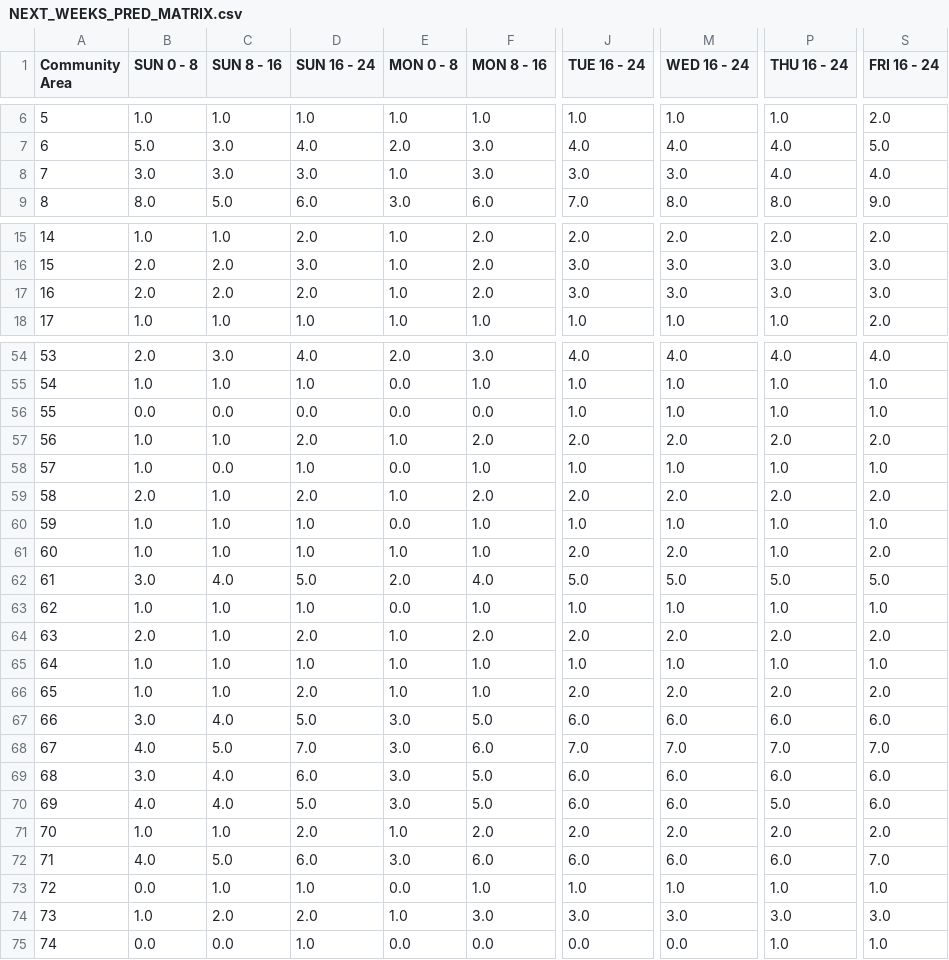
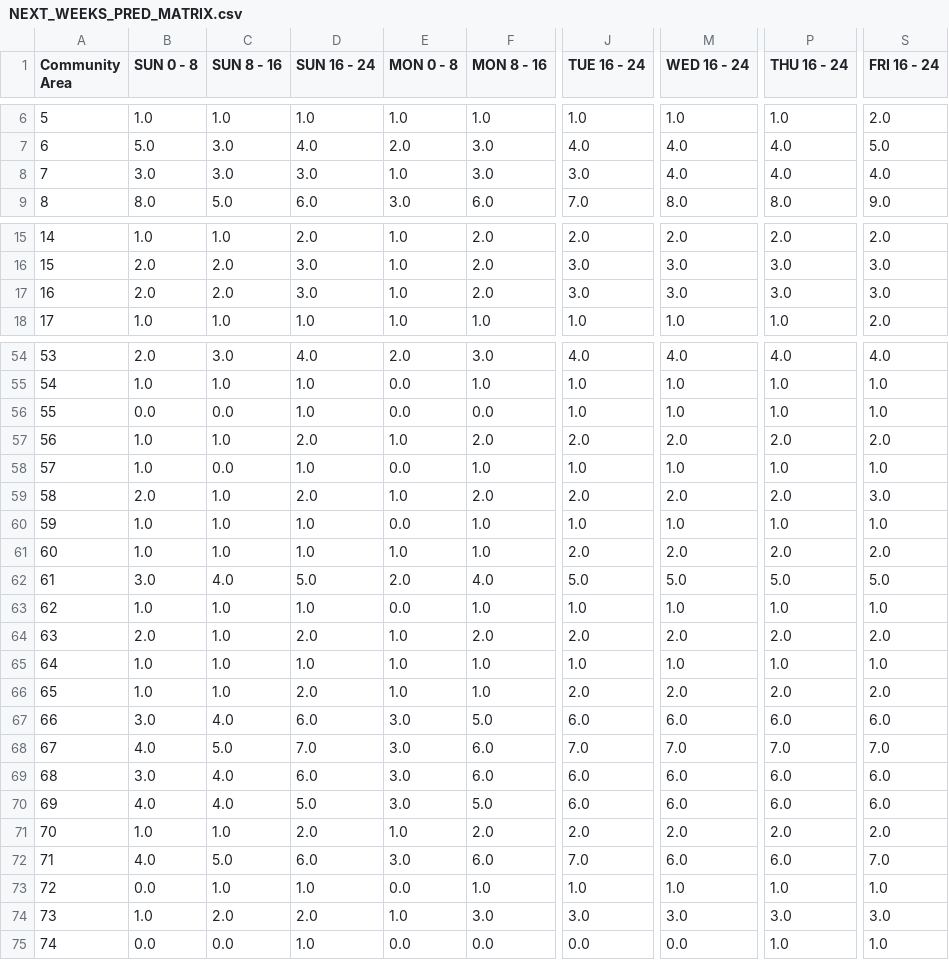
Before and after one commit to leaflettuce/chicago_crime, a CSV file: reports/NEXT_WEEKS_PRED_MATRIX.csv, drawn as a sheet; only a part is shown, gaps mark what is left out; the diff covers the shown part only; the diff names each change by its address in the sheet, - before the commit and + after, or states it on an @@ line.

```diff
--- a/reports/NEXT_WEEKS_PRED_MATRIX.csv
+++ b/reports/NEXT_WEEKS_PRED_MATRIX.csv
-M8 (WED 16 - 24): 3.0
+M8 (WED 16 - 24): 4.0
-D17 (SUN 16 - 24): 2.0
+D17 (SUN 16 - 24): 3.0
-D56 (SUN 16 - 24): 0.0
+D56 (SUN 16 - 24): 1.0
-S59 (FRI 16 - 24): 2.0
+S59 (FRI 16 - 24): 3.0
-P61 (THU 16 - 24): 1.0
+P61 (THU 16 - 24): 2.0
-D67 (SUN 16 - 24): 5.0
+D67 (SUN 16 - 24): 6.0
-F69 (MON 8 - 16): 5.0
+F69 (MON 8 - 16): 6.0
-P70 (THU 16 - 24): 5.0
+P70 (THU 16 - 24): 6.0
-J72 (TUE 16 - 24): 6.0
+J72 (TUE 16 - 24): 7.0
```
Also changed, not shown: 13 edited cells elsewhere in this file, 3 other files.
